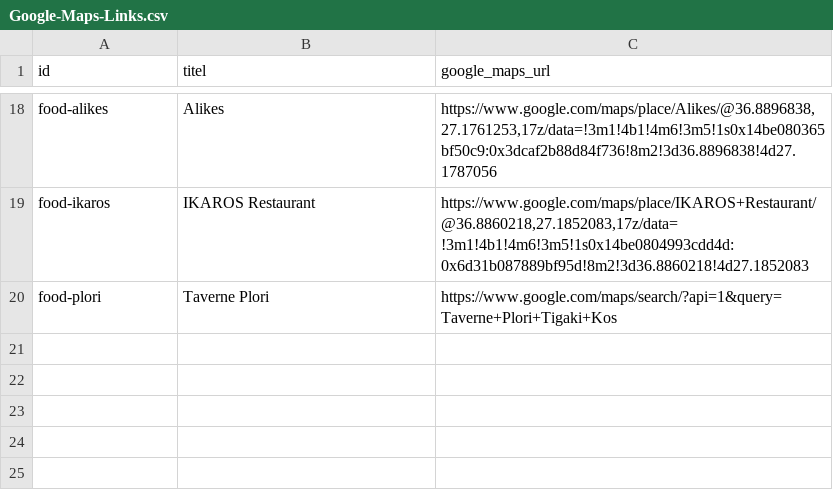
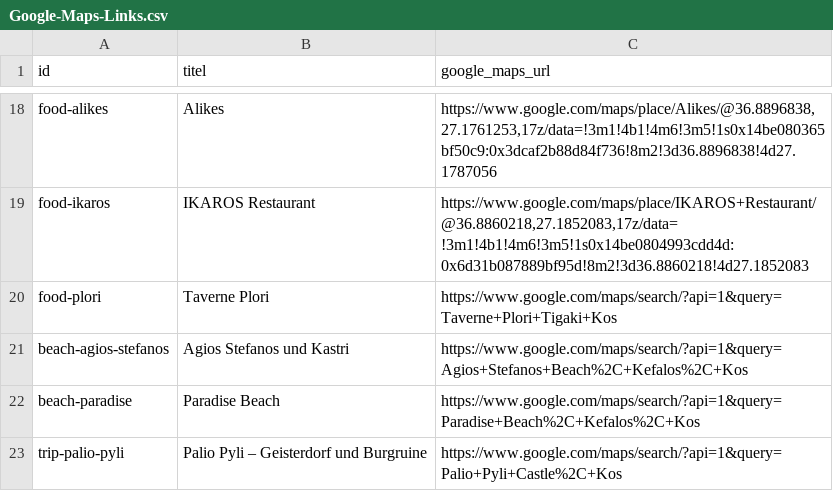
Before and after one commit to coddler123-sketch/kos-urlaub, a CSV file: Google-Maps-Links.csv, drawn as a sheet; only a part is shown, gaps mark what is left out; the diff names each change by its address in the sheet, - before the commit and + after, or states it on an @@ line.

```diff
--- a/Google-Maps-Links.csv
+++ b/Google-Maps-Links.csv
+row 21: beach-agios-stefanos | Agios Stefanos und Kastri | https://www.google.com/maps/search/?api=1&query=Agios+Stefanos+Beach%2C+Kefalos%2C+Kos
+row 22: beach-paradise | Paradise Beach | https://www.google.com/maps/search/?api=1&query=Paradise+Beach%2C+Kefalos%2C+Kos
+row 23: trip-palio-pyli | Palio Pyli – Geisterdorf und Burgruine | https://www.google.com/maps/search/?api=1&query=Palio+Pyli+Castle%2C+Kos
```
Also changed, not shown: 8 other files.
